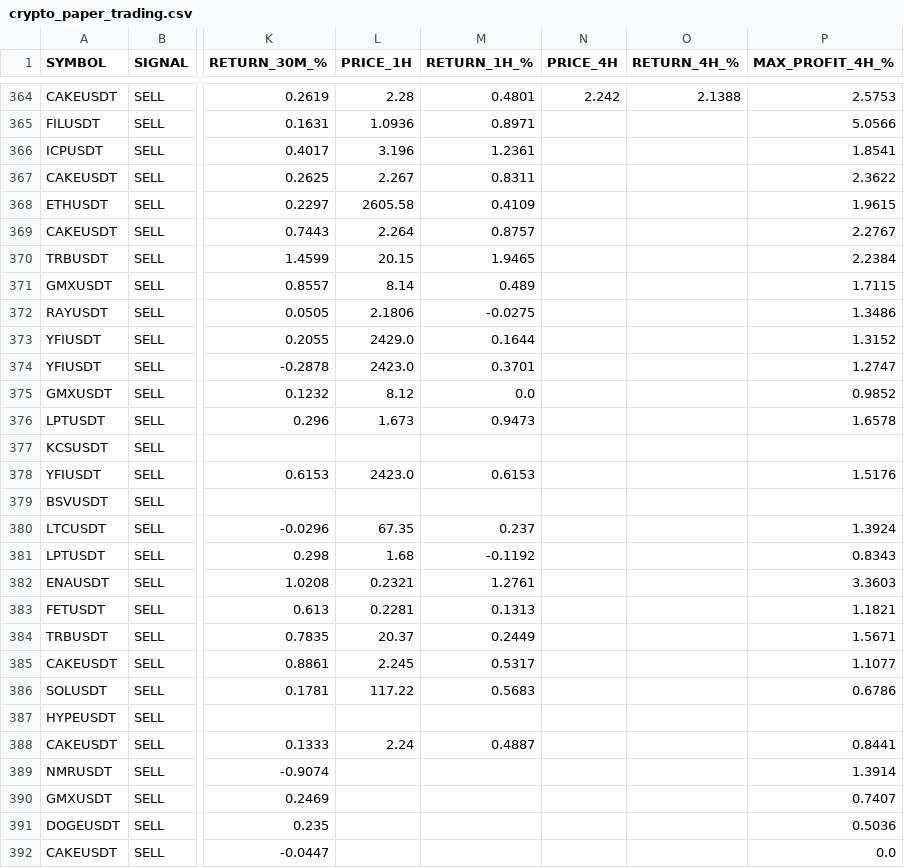
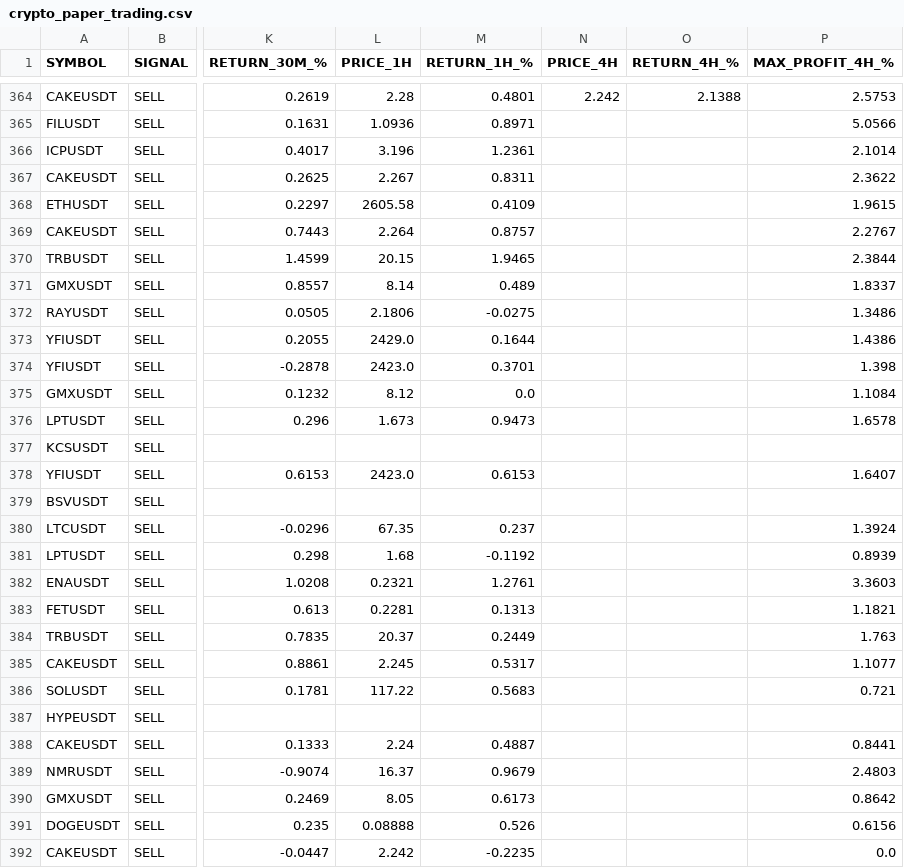
Before and after one commit to jharajesh1210/crypto-early-scanner, a CSV file: crypto_paper_trading.csv, drawn as a sheet; only a part is shown, gaps mark what is left out; the diff covers the shown part only; the diff names each change by its address in the sheet, - before the commit and + after, or states it on an @@ line.

```diff
--- a/crypto_paper_trading.csv
+++ b/crypto_paper_trading.csv
-P366 (MAX_PROFIT_4H_%): 1.8541
+P366 (MAX_PROFIT_4H_%): 2.1014
-P370 (MAX_PROFIT_4H_%): 2.2384
+P370 (MAX_PROFIT_4H_%): 2.3844
-P371 (MAX_PROFIT_4H_%): 1.7115
+P371 (MAX_PROFIT_4H_%): 1.8337
-P373 (MAX_PROFIT_4H_%): 1.3152
+P373 (MAX_PROFIT_4H_%): 1.4386
-P374 (MAX_PROFIT_4H_%): 1.2747
+P374 (MAX_PROFIT_4H_%): 1.398
-P375 (MAX_PROFIT_4H_%): 0.9852
+P375 (MAX_PROFIT_4H_%): 1.1084
-P378 (MAX_PROFIT_4H_%): 1.5176
+P378 (MAX_PROFIT_4H_%): 1.6407
-P381 (MAX_PROFIT_4H_%): 0.8343
+P381 (MAX_PROFIT_4H_%): 0.8939
-P384 (MAX_PROFIT_4H_%): 1.5671
+P384 (MAX_PROFIT_4H_%): 1.763
-P386 (MAX_PROFIT_4H_%): 0.6786
+P386 (MAX_PROFIT_4H_%): 0.721
-L389 (PRICE_1H): (empty)
+L389 (PRICE_1H): 16.37
-M389 (RETURN_1H_%): (empty)
+M389 (RETURN_1H_%): 0.9679
-P389 (MAX_PROFIT_4H_%): 1.3914
+P389 (MAX_PROFIT_4H_%): 2.4803
-L390 (PRICE_1H): (empty)
+L390 (PRICE_1H): 8.05
-M390 (RETURN_1H_%): (empty)
+M390 (RETURN_1H_%): 0.6173
-P390 (MAX_PROFIT_4H_%): 0.7407
+P390 (MAX_PROFIT_4H_%): 0.8642
-L391 (PRICE_1H): (empty)
+L391 (PRICE_1H): 0.08888
-M391 (RETURN_1H_%): (empty)
+M391 (RETURN_1H_%): 0.526
-P391 (MAX_PROFIT_4H_%): 0.5036
+P391 (MAX_PROFIT_4H_%): 0.6156
-L392 (PRICE_1H): (empty)
+L392 (PRICE_1H): 2.242
-M392 (RETURN_1H_%): (empty)
+M392 (RETURN_1H_%): -0.2235
```
Also changed, not shown: 6 added rows and 41 edited cells elsewhere in this file.
